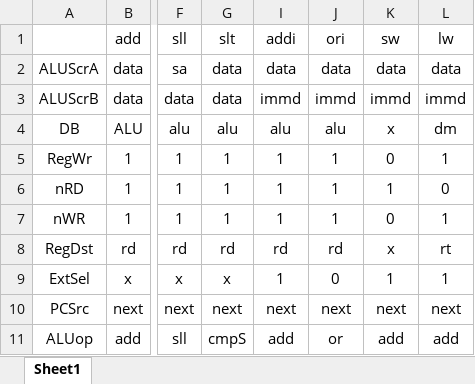
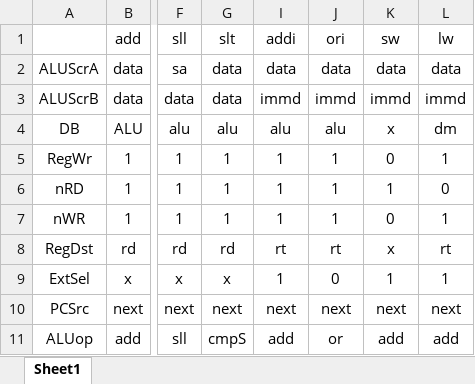
Before and after one commit to YanB25/SingleCycleCPU, an Excel workbook: CPU控制指令.xlsx, sheet Sheet1, drawn as a sheet; only a part is shown, gaps mark what is left out; values as stored, in another font and other column widths than the file's, no borders; the diff names each change by its address in the sheet, - before the commit and + after, or states it on an @@ line.

```diff
--- a/CPU控制指令.xlsx (sheet Sheet1)
+++ b/CPU控制指令.xlsx (sheet Sheet1)
-I8: rd
+I8: rt
-J8: rd
+J8: rt
```
Also changed, not shown: 6 other files.
